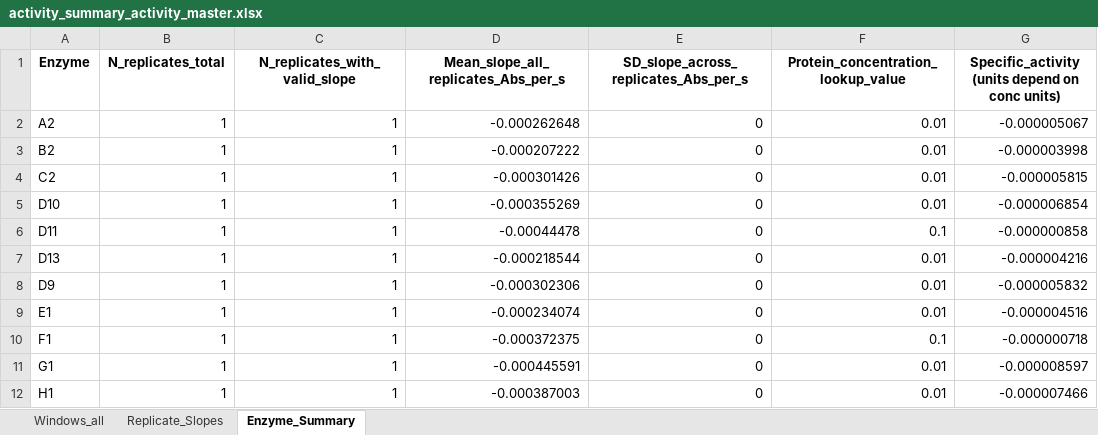
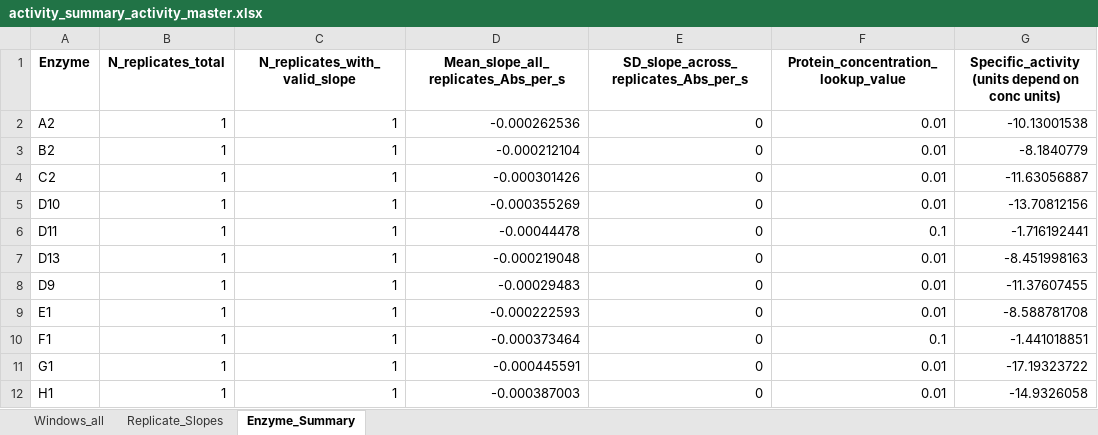
Before and after one commit to BlueSchmitz/Watching-enzymes-wiggle, an Excel workbook: wet_lab_analysis/activity_assay/activity_summary_activity_master.xlsx, sheet Enzyme_Summary, drawn as a sheet; values as stored, in another font and other column widths than the file's, no borders; the diff names each change by its address in the sheet, - before the commit and + after, or states it on an @@ line.

```diff
--- a/wet_lab_analysis/activity_assay/activity_summary_activity_master.xlsx (sheet Enzyme_Summary)
+++ b/wet_lab_analysis/activity_assay/activity_summary_activity_master.xlsx (sheet Enzyme_Summary)
-D2: -0.000262648
+D2: -0.000262536
-G2: -0.000005067
+G2: -10.13001538
-D3: -0.000207222
+D3: -0.000212104
-G3: -0.000003998
+G3: -8.1840779
-G4: -0.000005815
+G4: -11.63056887
-G5: -0.000006854
+G5: -13.70812156
-G6: -0.000000858
+G6: -1.716192441
-D7: -0.000218544
+D7: -0.000219048
-G7: -0.000004216
+G7: -8.451998163
-D8: -0.000302306
+D8: -0.00029483
-G8: -0.000005832
+G8: -11.37607455
-D9: -0.000234074
+D9: -0.000222593
-G9: -0.000004516
+G9: -8.588781708
-D10: -0.000372375
+D10: -0.000373464
-G10: -0.000000718
+G10: -1.441018851
-G11: -0.000008597
+G11: -17.19323722
-G12: -0.000007466
+G12: -14.9326058
```
Also changed, not shown: sheet Windows_all, sheet Replicate_Slopes, 11 other files.
